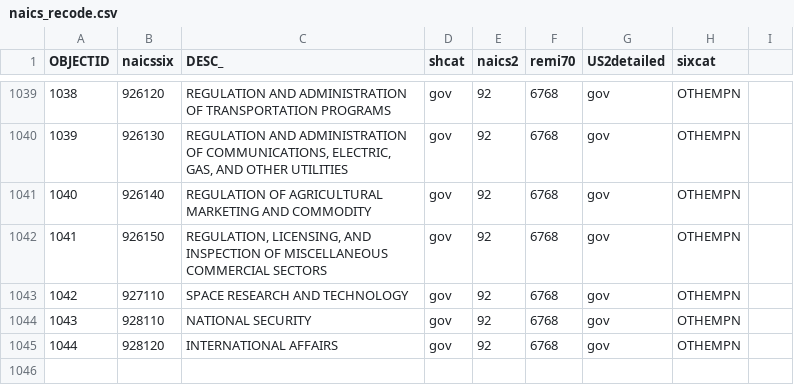
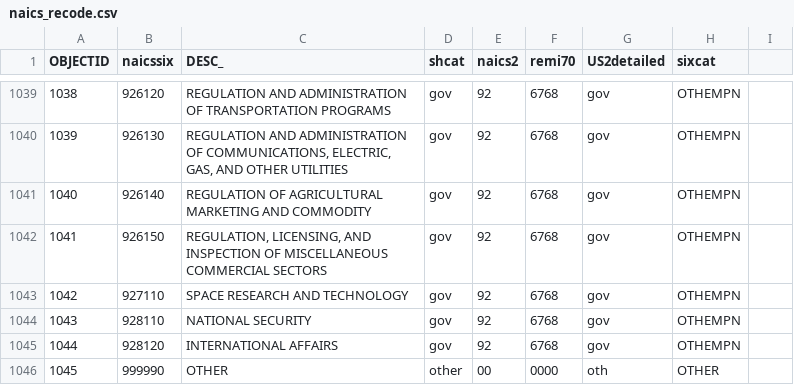
Before and after one commit to BayAreaMetro/land_use_zones, a CSV file: economy/naics_recode.csv, drawn as a sheet; only a part is shown, gaps mark what is left out; the diff names each change by its address in the sheet, - before the commit and + after, or states it on an @@ line.

Commit message:
add info for 999990 as other

```diff
--- a/economy/naics_recode.csv
+++ b/economy/naics_recode.csv
+row 1046: 1045 | 999990 | OTHER | other | 00 | 0000 | oth | OTHER
```
